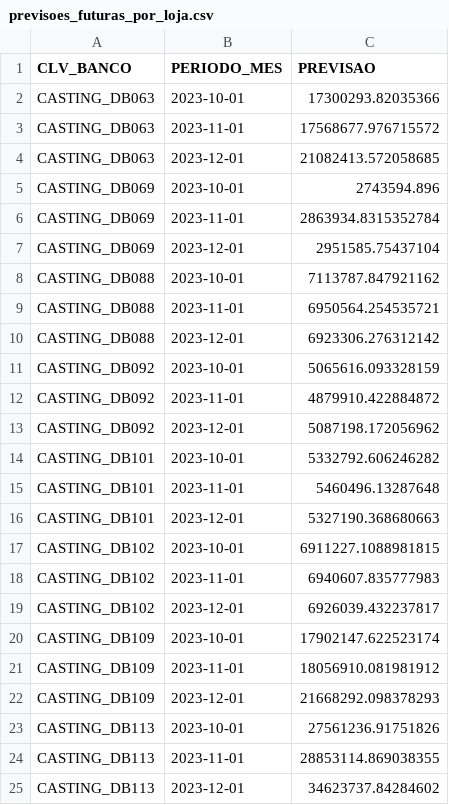
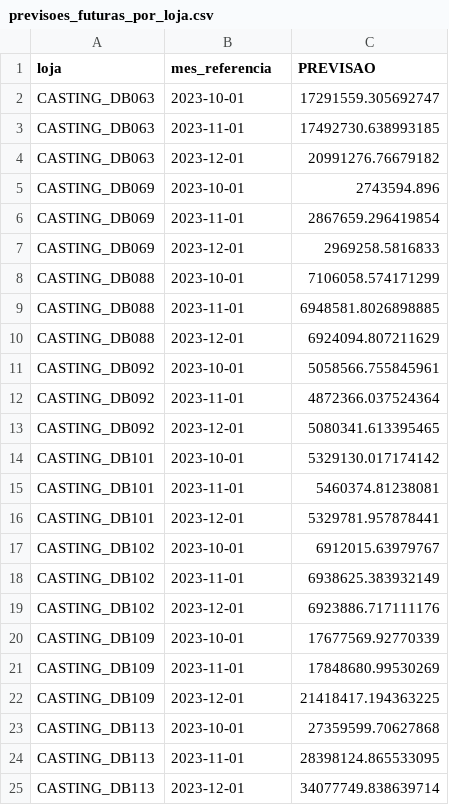
Before and after one commit to felipetamiozzo/previsao-faturamento-varejo, a CSV file: outputs/previsoes_futuras_por_loja.csv, drawn as a sheet.

```diff
--- a/outputs/previsoes_futuras_por_loja.csv
+++ b/outputs/previsoes_futuras_por_loja.csv
@@ -1,25 +1,25 @@
-CLV_BANCO,PERIODO_MES,PREVISAO
-CASTING_DB063,2023-10-01,17300293.82035366
-CASTING_DB063,2023-11-01,17568677.976715572
-CASTING_DB063,2023-12-01,21082413.572058685
+loja,mes_referencia,PREVISAO
+CASTING_DB063,2023-10-01,17291559.305692747
+CASTING_DB063,2023-11-01,17492730.638993185
+CASTING_DB063,2023-12-01,20991276.76679182
 CASTING_DB069,2023-10-01,2743594.896
-CASTING_DB069,2023-11-01,2863934.8315352784
-CASTING_DB069,2023-12-01,2951585.75437104
-CASTING_DB088,2023-10-01,7113787.847921162
-CASTING_DB088,2023-11-01,6950564.254535721
-CASTING_DB088,2023-12-01,6923306.276312142
-CASTING_DB092,2023-10-01,5065616.093328159
-CASTING_DB092,2023-11-01,4879910.422884872
-CASTING_DB092,2023-12-01,5087198.172056962
-CASTING_DB101,2023-10-01,5332792.606246282
-CASTING_DB101,2023-11-01,5460496.13287648
-CASTING_DB101,2023-12-01,5327190.368680663
-CASTING_DB102,2023-10-01,6911227.1088981815
-CASTING_DB102,2023-11-01,6940607.835777983
-CASTING_DB102,2023-12-01,6926039.432237817
-CASTING_DB109,2023-10-01,17902147.622523174
-CASTING_DB109,2023-11-01,18056910.081981912
-CASTING_DB109,2023-12-01,21668292.098378293
-CASTING_DB113,2023-10-01,27561236.91751826
-CASTING_DB113,2023-11-01,28853114.869038355
-CASTING_DB113,2023-12-01,34623737.84284602
+CASTING_DB069,2023-11-01,2867659.296419854
+CASTING_DB069,2023-12-01,2969258.5816833
+CASTING_DB088,2023-10-01,7106058.574171299
+CASTING_DB088,2023-11-01,6948581.8026898885
+CASTING_DB088,2023-12-01,6924094.807211629
+CASTING_DB092,2023-10-01,5058566.755845961
+CASTING_DB092,2023-11-01,4872366.037524364
+CASTING_DB092,2023-12-01,5080341.613395465
+CASTING_DB101,2023-10-01,5329130.017174142
+CASTING_DB101,2023-11-01,5460374.81238081
+CASTING_DB101,2023-12-01,5329781.957878441
+CASTING_DB102,2023-10-01,6912015.63979767
+CASTING_DB102,2023-11-01,6938625.383932149
+CASTING_DB102,2023-12-01,6923886.717111176
+CASTING_DB109,2023-10-01,17677569.92770339
+CASTING_DB109,2023-11-01,17848680.99530269
+CASTING_DB109,2023-12-01,21418417.194363225
+CASTING_DB113,2023-10-01,27359599.70627868
+CASTING_DB113,2023-11-01,28398124.865533095
+CASTING_DB113,2023-12-01,34077749.838639714
```
Also changed, not shown: data/processed/df_mensal.csv, outputs/metricas_modelos.csv, 34 other files.
